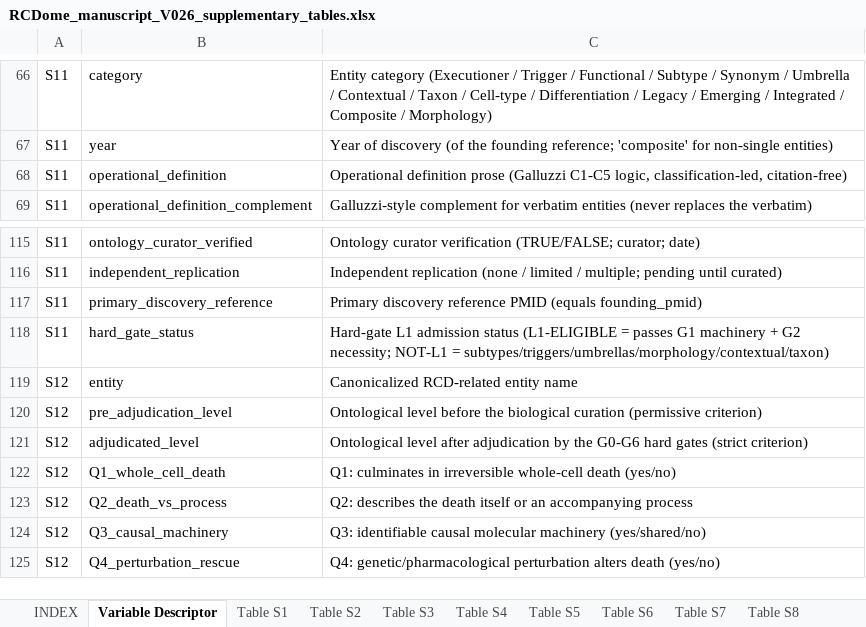
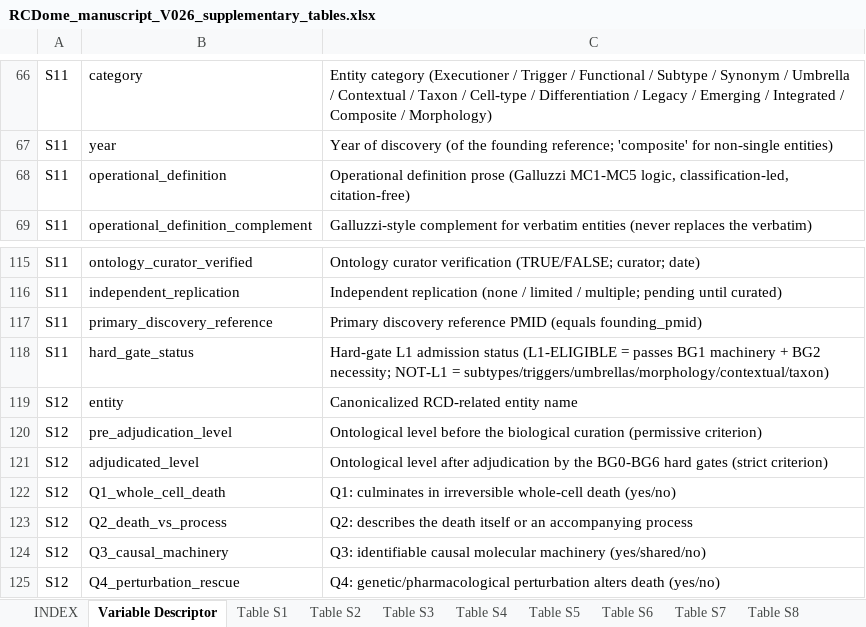
Before and after one commit to BioCancerInformatics/RCDome, an Excel workbook: docs/manuscript/RCDome_manuscript_V026_supplementary_tables.xlsx, sheet Variable Descriptor, drawn as a sheet; only a part is shown, gaps mark what is left out; values as stored, in another font and other column widths than the file's, no borders; the diff names each change by its address in the sheet, - before the commit and + after, or states it on an @@ line.

```diff
--- a/docs/manuscript/RCDome_manuscript_V026_supplementary_tables.xlsx (sheet Variable Descriptor)
+++ b/docs/manuscript/RCDome_manuscript_V026_supplementary_tables.xlsx (sheet Variable Descriptor)
-C68: …prose (Galluzzi C1-C5 logic, classification-led,…
+C68: …prose (Galluzzi MC1-MC5 logic, classification-led,…
-C118: …= passes G1 machinery + G2 necessity; NOT-L1…
+C118: …= passes BG1 machinery + BG2 necessity; NOT-L1…
-C121: …by the G0-G6 hard gates…
+C121: …by the BG0-BG6 hard gates…
```
Also changed, not shown: sheet Table S9, sheet Matrix Descriptor, 2 other files.
